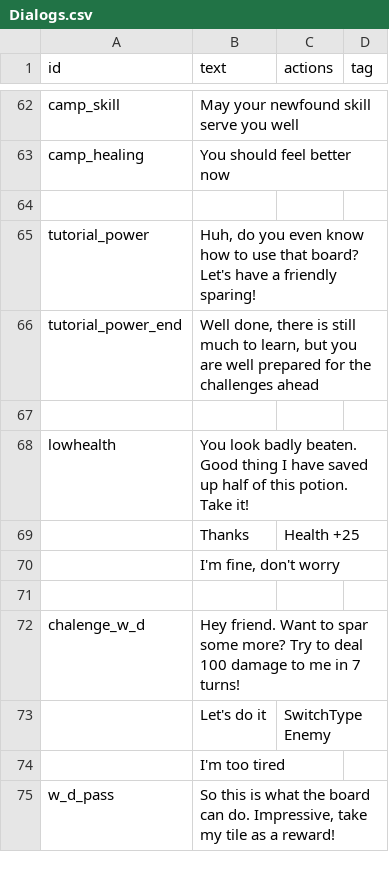
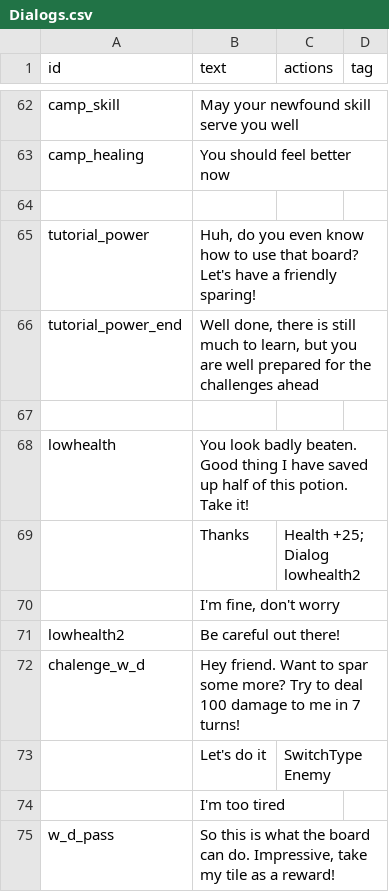
Before and after one commit to beneficii/blocks-puzzle-rpg, a CSV file: Assets/Game/Resources/CSVTables/Dialogs.csv, drawn as a sheet; only a part is shown, gaps mark what is left out.

```diff
--- a/Assets/Game/Resources/CSVTables/Dialogs.csv
+++ b/Assets/Game/Resources/CSVTables/Dialogs.csv
@@ -68,5 +68,5 @@ tutorial_power_end,"Well done, there is still much to learn, but you are well pr
 lowhealth,You look badly beaten. Good thing I have saved up half of this potion. Take it!,,
-,Thanks,Health +25,
+,Thanks,Health +25; Dialog lowhealth2,
 ,"I'm fine, don't worry",,
-,,,
+lowhealth2,Be careful out there!,,
 chalenge_w_d,Hey friend. Want to spar some more? Try to deal 100 damage to me in 7 turns!,,
```
Also changed, not shown: Assets/Game/Resources/CSVTables/Stages.csv, Assets/Game/Resources/CSVTables/Tiles.csv, 10 other files.
